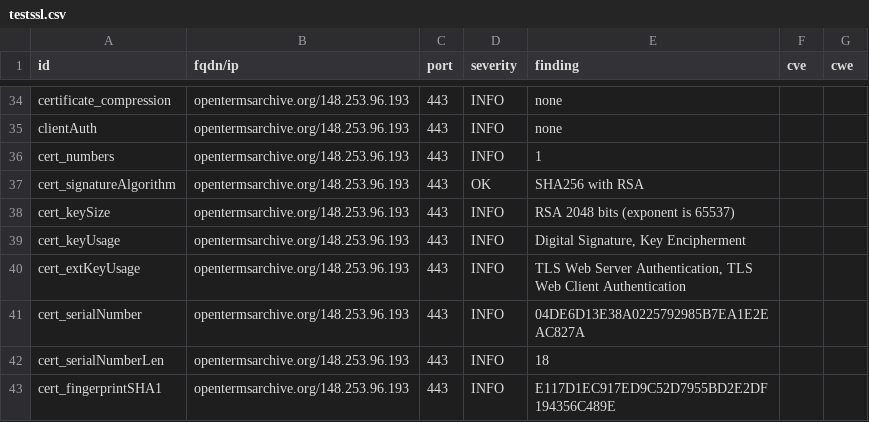
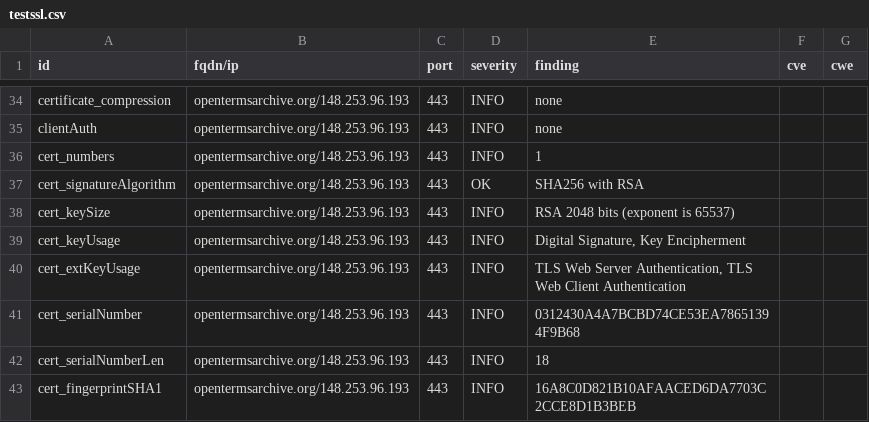
Before and after one commit to OpenTermsArchive/dashlord, a CSV file: results/aHR0cHM6Ly9vcGVudGVybXNhcmNoaXZlLm9yZy9mcg==/testssl.csv, drawn as a sheet; only a part is shown, gaps mark what is left out; the diff covers the shown part only.

```diff
--- a/results/aHR0cHM6Ly9vcGVudGVybXNhcmNoaXZlLm9yZy9mcg==/testssl.csv
+++ b/results/aHR0cHM6Ly9vcGVudGVybXNhcmNoaXZlLm9yZy9mcg==/testssl.csv
@@ -40,4 +40,4 @@
 "cert_extKeyUsage","opentermsarchive.org/148.253.96.193","443","INFO","TLS Web Server Authentication, TLS Web Client Authentication","",""
-"cert_serialNumber","opentermsarchive.org/148.253.96.193","443","INFO","04DE6D13E38A0225792985B7EA1E2EAC827A","",""
+"cert_serialNumber","opentermsarchive.org/148.253.96.193","443","INFO","0312430A4A7BCBD74CE53EA78651394F9B68","",""
 "cert_serialNumberLen","opentermsarchive.org/148.253.96.193","443","INFO","18","",""
-"cert_fingerprintSHA1","opentermsarchive.org/148.253.96.193","443","INFO","E117D1EC917ED9C52D7955BD2E2DF194356C489E","",""
+"cert_fingerprintSHA1","opentermsarchive.org/148.253.96.193","443","INFO","16A8C0D821B10AFAACED6DA7703C2CCE8D1B3BEB","",""
```
Also changed, not shown: 16 edited cells elsewhere in this file, 14 other files.
